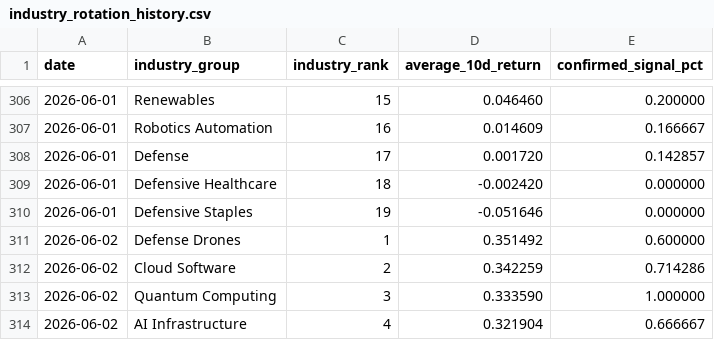
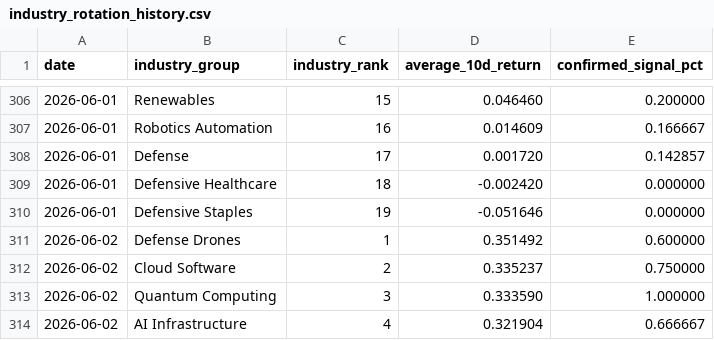
Before and after one commit to Dokal5/market-regime-monitor, a CSV file: outputs/history/industry_rotation_history.csv, drawn as a sheet; only a part is shown, gaps mark what is left out; the diff covers the shown part only.

```diff
--- a/outputs/history/industry_rotation_history.csv
+++ b/outputs/history/industry_rotation_history.csv
@@ -311,3 +311,3 @@ date,industry_group,industry_rank,average_10d_return,confirmed_signal_pct
 2026-06-02,Defense Drones,1,0.351492,0.600000
-2026-06-02,Cloud Software,2,0.342259,0.714286
+2026-06-02,Cloud Software,2,0.335237,0.750000
 2026-06-02,Quantum Computing,3,0.333590,1.000000
```
Also changed, not shown: 25 added rows, 2 removed rows and 9 edited cells elsewhere in this file, outputs/data_quality.csv, outputs/history/2026-06-02/industry_momentum.csv, 15 other files.
